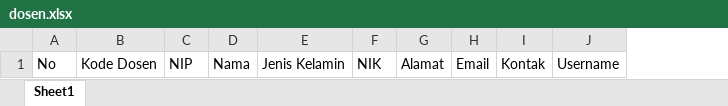
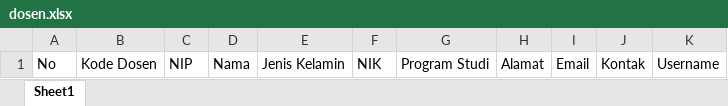
Before and after one commit to egn234/sisfo-akbid, an Excel workbook: public/assets/template/dosen.xlsx, sheet Sheet1, drawn as a sheet; values as stored, in another font and other column widths than the file's, no borders; the diff names each change by its address in the sheet, - before the commit and + after, or states it on an @@ line.

```diff
--- a/public/assets/template/dosen.xlsx (sheet Sheet1)
+++ b/public/assets/template/dosen.xlsx (sheet Sheet1)
+column G, row 1: Program Studi
```
Also changed, not shown: public/assets/template/mahasiswa.xlsx, public/assets/template/matkul.xlsx, 16 other files.
